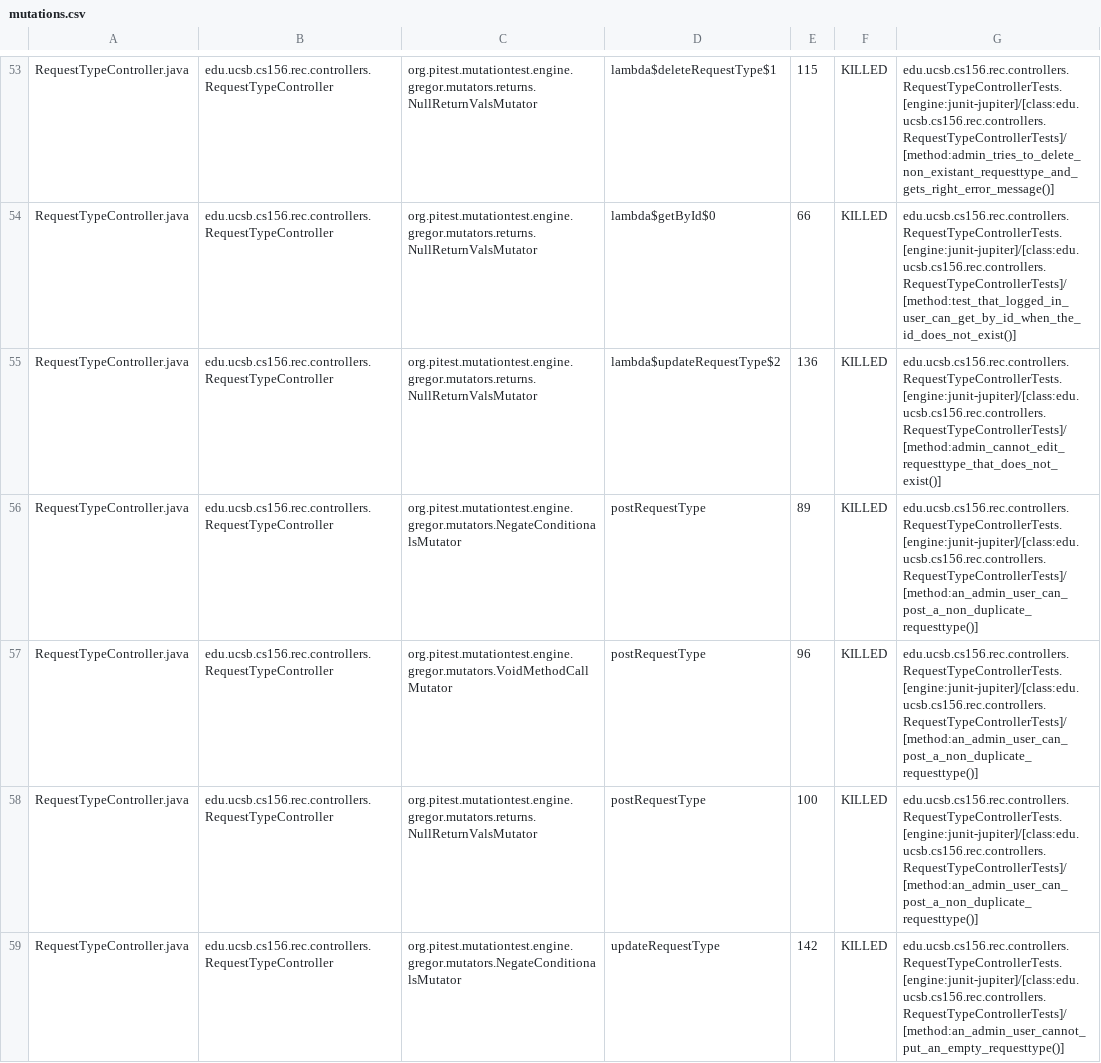
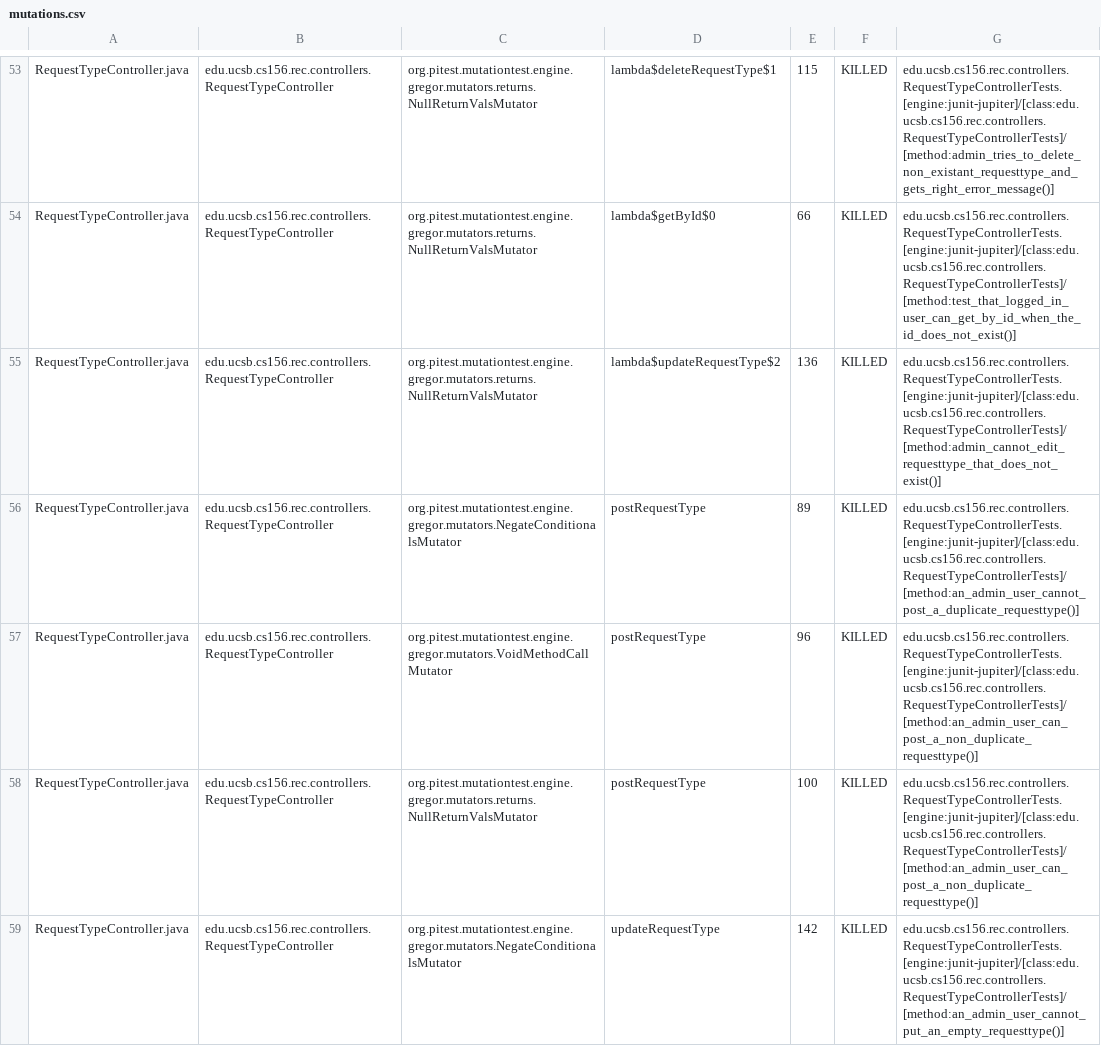
Before and after one commit to ucsb-cs156-f24/proj-rec-f24-08, a CSV file: prs/83/pitest/mutations.csv, drawn as a sheet; only a part is shown, gaps mark what is left out; the diff covers the shown part only.

Commit message:
Deploying to gh-pages from @ ucsb-cs156-f24/proj-rec-f24-08@3b8790efacec1884c40431e80fb66a13e4ee3c0d 🚀

```diff
--- a/prs/83/pitest/mutations.csv
+++ b/prs/83/pitest/mutations.csv
@@ -55,3 +55,3 @@ RequestTypeController.java,edu.ucsb.cs156.rec.controllers.RequestTypeController,
 RequestTypeController.java,edu.ucsb.cs156.rec.controllers.RequestTypeController,org.pitest.mutationtest.engine.gregor.mutators.returns.NullReturnValsMutator,lambda$updateRequestType$2,136,KILLED,edu.ucsb.cs156.rec.controllers.RequestTypeControllerTests.[engine:junit-jupiter]/[class:edu.ucsb.cs156.rec.controllers.RequestTypeControllerTests]/[method:admin_cannot_edit_requesttype_that_does_not_exist()]
-RequestTypeController.java,edu.ucsb.cs156.rec.controllers.RequestTypeController,org.pitest.mutationtest.engine.gregor.mutators.NegateConditionalsMutator,postRequestType,89,KILLED,edu.ucsb.cs156.rec.controllers.RequestTypeControllerTests.[engine:junit-jupiter]/[class:edu.ucsb.cs156.rec.controllers.RequestTypeControllerTests]/[method:an_admin_user_can_post_a_non_duplicate_requesttype()]
+RequestTypeController.java,edu.ucsb.cs156.rec.controllers.RequestTypeController,org.pitest.mutationtest.engine.gregor.mutators.NegateConditionalsMutator,postRequestType,89,KILLED,edu.ucsb.cs156.rec.controllers.RequestTypeControllerTests.[engine:junit-jupiter]/[class:edu.ucsb.cs156.rec.controllers.RequestTypeControllerTests]/[method:an_admin_user_cannot_post_a_duplicate_requesttype()]
 RequestTypeController.java,edu.ucsb.cs156.rec.controllers.RequestTypeController,org.pitest.mutationtest.engine.gregor.mutators.VoidMethodCallMutator,postRequestType,96,KILLED,edu.ucsb.cs156.rec.controllers.RequestTypeControllerTests.[engine:junit-jupiter]/[class:edu.ucsb.cs156.rec.controllers.RequestTypeControllerTests]/[method:an_admin_user_can_post_a_non_duplicate_requesttype()]
```
Also changed, not shown: 16 edited cells elsewhere in this file, 11 other files.
